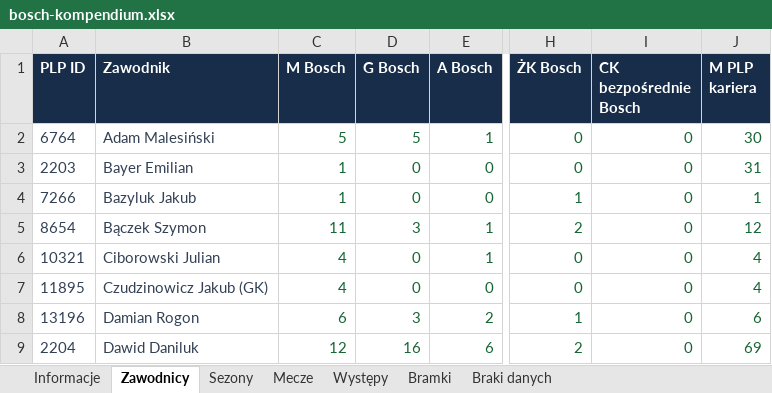
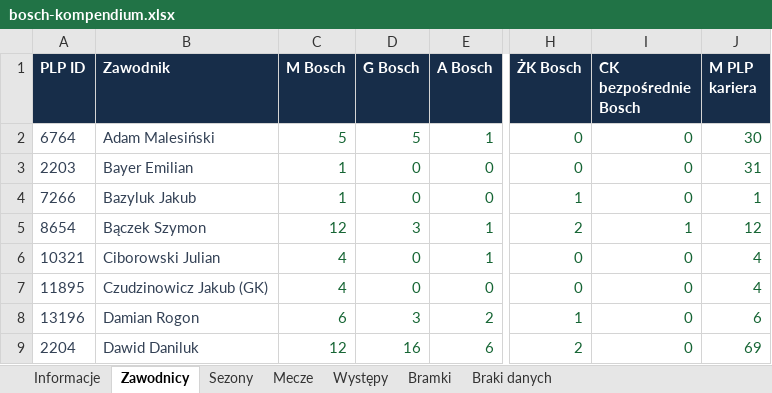
Before and after one commit to paweleq1994/bosch-analiza, an Excel workbook: docs/downloads/bosch-kompendium.xlsx, sheet Zawodnicy, drawn as a sheet; only a part is shown, gaps mark what is left out; values as stored, in another font and other column widths than the file's, no borders; the diff covers the shown part only; the diff names each change by its address in the sheet, - before the commit and + after, or states it on an @@ line.

Commit message:
Include verified Bosch Supercups in every player balance

```diff
--- a/docs/downloads/bosch-kompendium.xlsx (sheet Zawodnicy)
+++ b/docs/downloads/bosch-kompendium.xlsx (sheet Zawodnicy)
-C5 (M Bosch): 11
+C5 (M Bosch): 12
-I5 (CK bezpośrednie Bosch): 0
+I5 (CK bezpośrednie Bosch): 1
```
Also changed, not shown: 17 edited cells elsewhere in this sheet, 17 other files.
